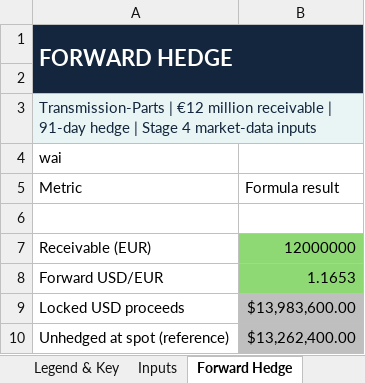
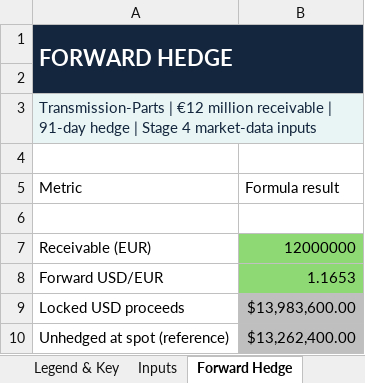
Before and after one commit to crhaeger/Cameron-Haeger, an Excel workbook: capabilities/fx-hedging/model.xlsx, sheet Forward Hedge, drawn as a sheet; values as stored, in another font and other column widths than the file's, no borders; the diff names each change by its address in the sheet, - before the commit and + after, or states it on an @@ line.

```diff
--- a/capabilities/fx-hedging/model.xlsx (sheet Forward Hedge)
+++ b/capabilities/fx-hedging/model.xlsx (sheet Forward Hedge)
-A4 (Metric): wai
+A4 (Metric): (empty)
```
Also changed, not shown: sheet Notes & Assumptions.
